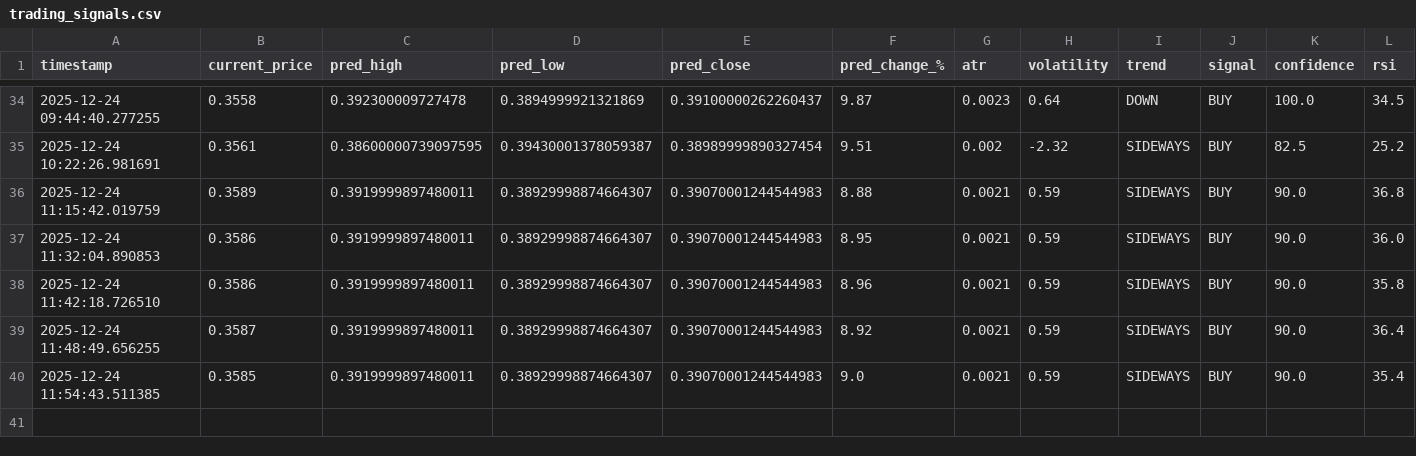
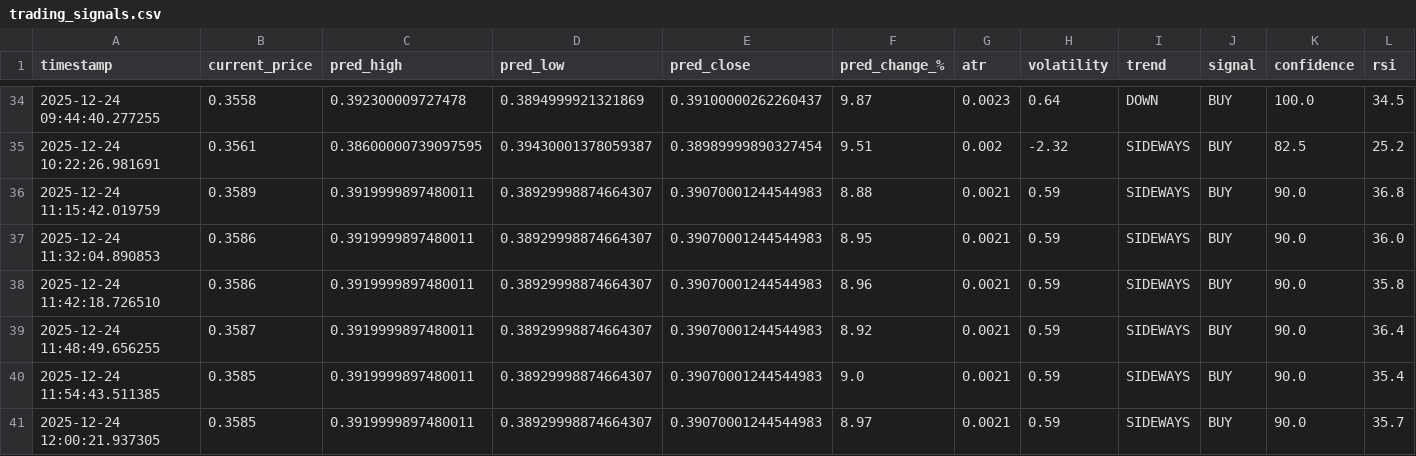
Before and after one commit to winningtrendingbots/Kraken-Trading-ADA, a CSV file: trading_signals.csv, drawn as a sheet; only a part is shown, gaps mark what is left out.

```diff
--- a/trading_signals.csv
+++ b/trading_signals.csv
@@ -40 +40,2 @@ timestamp,current_price,pred_high,pred_low,pred_close,pred_change_%,atr,volatili
 2025-12-24 11:54:43.511385,0.3585,0.3919999897480011,0.38929998874664307,0.39070001244544983,9.0,0.0021,0.59,SIDEWAYS,BUY,90.0,35.4
+2025-12-24 12:00:21.937305,0.3585,0.3919999897480011,0.38929998874664307,0.39070001244544983,8.97,0.0021,0.59,SIDEWAYS,BUY,90.0,35.7
```
Also changed, not shown: prediction_tracker.csv.
